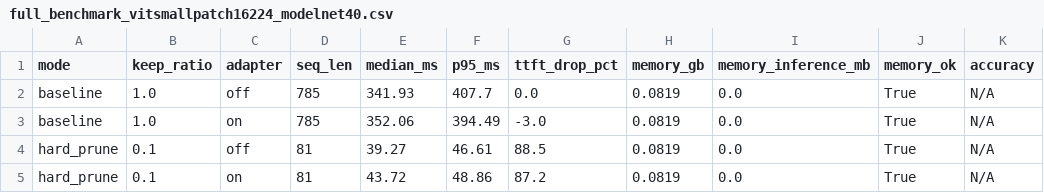
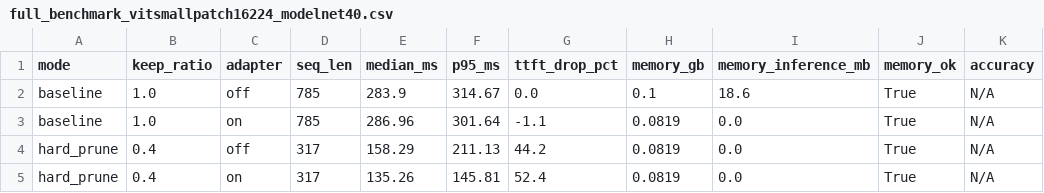
Before and after one commit to CYWang0207/EdgeCloud, a CSV file: module_edge_perception/benchmarks/results/full_benchmark_vitsmallpatch16224_modelnet40.csv, drawn as a sheet; only a part is shown; the diff names each change by its address in the sheet, - before the commit and + after, or states it on an @@ line.

```diff
--- a/module_edge_perception/benchmarks/results/full_benchmark_vitsmallpatch16224_modelnet40.csv
+++ b/module_edge_perception/benchmarks/results/full_benchmark_vitsmallpatch16224_modelnet40.csv
-E2 (median_ms): 341.93
+E2 (median_ms): 283.9
-F2 (p95_ms): 407.7
+F2 (p95_ms): 314.67
-H2 (memory_gb): 0.0819
+H2 (memory_gb): 0.1
-I2 (memory_inference_mb): 0.0
+I2 (memory_inference_mb): 18.6
-E3 (median_ms): 352.06
+E3 (median_ms): 286.96
-F3 (p95_ms): 394.49
+F3 (p95_ms): 301.64
-G3 (ttft_drop_pct): -3.0
+G3 (ttft_drop_pct): -1.1
-B4:B5 (keep_ratio): 0.1
+B4:B5 (keep_ratio): 0.4
-D4:D5 (seq_len): 81
+D4:D5 (seq_len): 317
-E4 (median_ms): 39.27
+E4 (median_ms): 158.29
-F4 (p95_ms): 46.61
+F4 (p95_ms): 211.13
-G4 (ttft_drop_pct): 88.5
+G4 (ttft_drop_pct): 44.2
-E5 (median_ms): 43.72
+E5 (median_ms): 135.26
-F5 (p95_ms): 48.86
+F5 (p95_ms): 145.81
-G5 (ttft_drop_pct): 87.2
+G5 (ttft_drop_pct): 52.4
```
Also changed, not shown: 5 other files.
